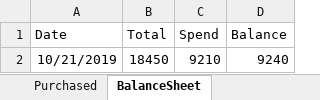
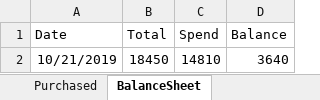
Before and after one commit to indiamaniraj/CompleteDocument, an Excel workbook: orphanageCompleteDocument2.xlsx, sheet BalanceSheet, drawn as a sheet; values as stored, in another font and other column widths than the file's, no borders; the diff names each change by its address in the sheet, - before the commit and + after, or states it on an @@ line.

```diff
--- a/orphanageCompleteDocument2.xlsx (sheet BalanceSheet)
+++ b/orphanageCompleteDocument2.xlsx (sheet BalanceSheet)
-C2 (Spend): 9210
+C2 (Spend): 14810
-D2 (Balance): 9240
+D2 (Balance): 3640
```
Also changed, not shown: sheet Donation, sheet Purchased, other sheet tabs.
